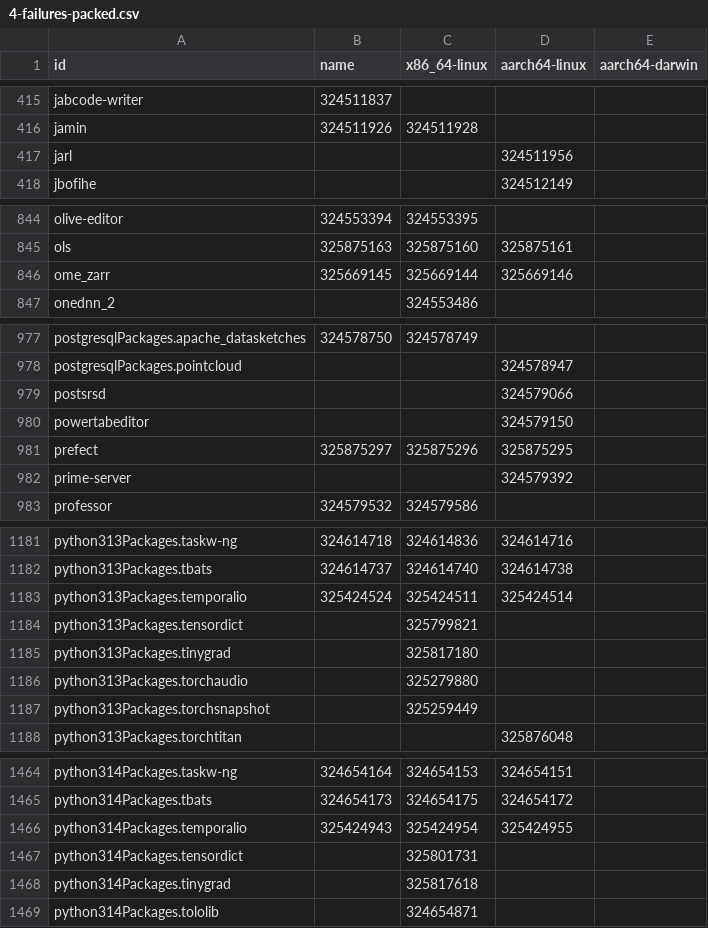
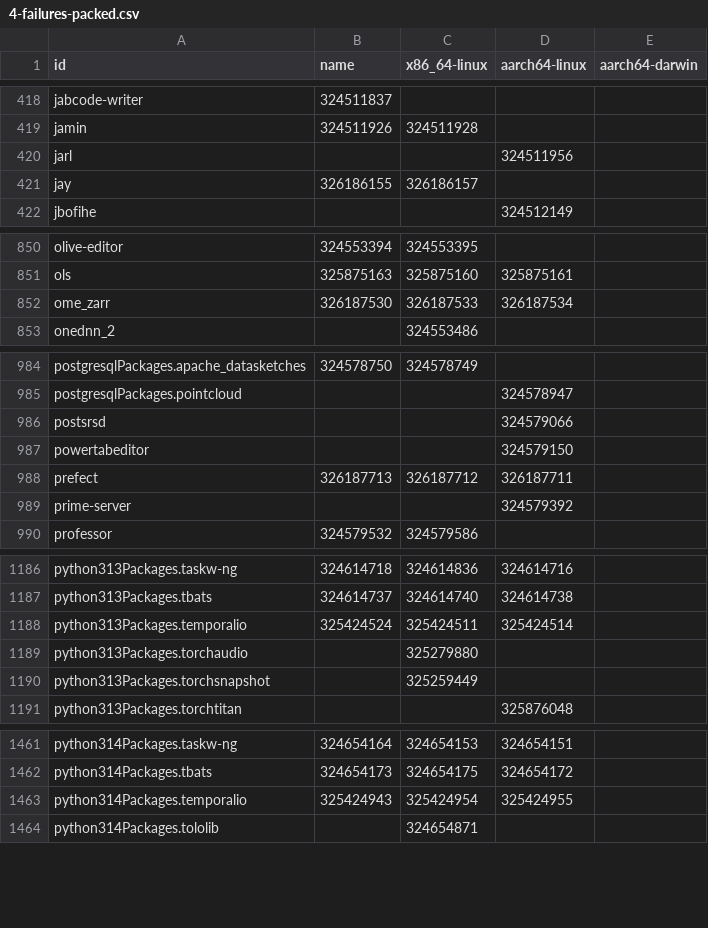
Before and after one commit to dtomvan/nixpkgs-failure-notify, a CSV file: results/4-failures-packed.csv, drawn as a sheet; only a part is shown, gaps mark what is left out; the diff covers the shown part only.

```diff
--- a/results/4-failures-packed.csv
+++ b/results/4-failures-packed.csv
@@ -417,2 +420,3 @@ jamin,324511926,324511928,
 jarl,,,324511956
+jay,326186155,326186157,
 jbofihe,,,324512149
@@ -845,3 +851,3 @@ olive-editor,324553394,324553395,
 ols,325875163,325875160,325875161
-ome_zarr,325669145,325669144,325669146
+ome_zarr,326187530,326187533,326187534
 onednn_2,,324553486,
@@ -980,3 +987,3 @@ postsrsd,,,324579066
 powertabeditor,,,324579150
-prefect,325875297,325875296,325875295
+prefect,326187713,326187712,326187711
 prime-server,,,324579392
@@ -1183,4 +1188,2 @@ python313Packages.tbats,324614737,324614740,324614738
 python313Packages.temporalio,325424524,325424511,325424514
-python313Packages.tensordict,,325799821,
-python313Packages.tinygrad,,325817180,
 python313Packages.torchaudio,,325279880,
@@ -1466,4 +1463,2 @@ python314Packages.tbats,324654173,324654175,324654172
 python314Packages.temporalio,325424943,325424954,325424955
-python314Packages.tensordict,,325801731,
-python314Packages.tinygrad,,325817618,
 python314Packages.tololib,,324654871,
```
Also changed, not shown: 9 added rows, 12 removed rows and 33 edited cells elsewhere in this file, 1 other file.
